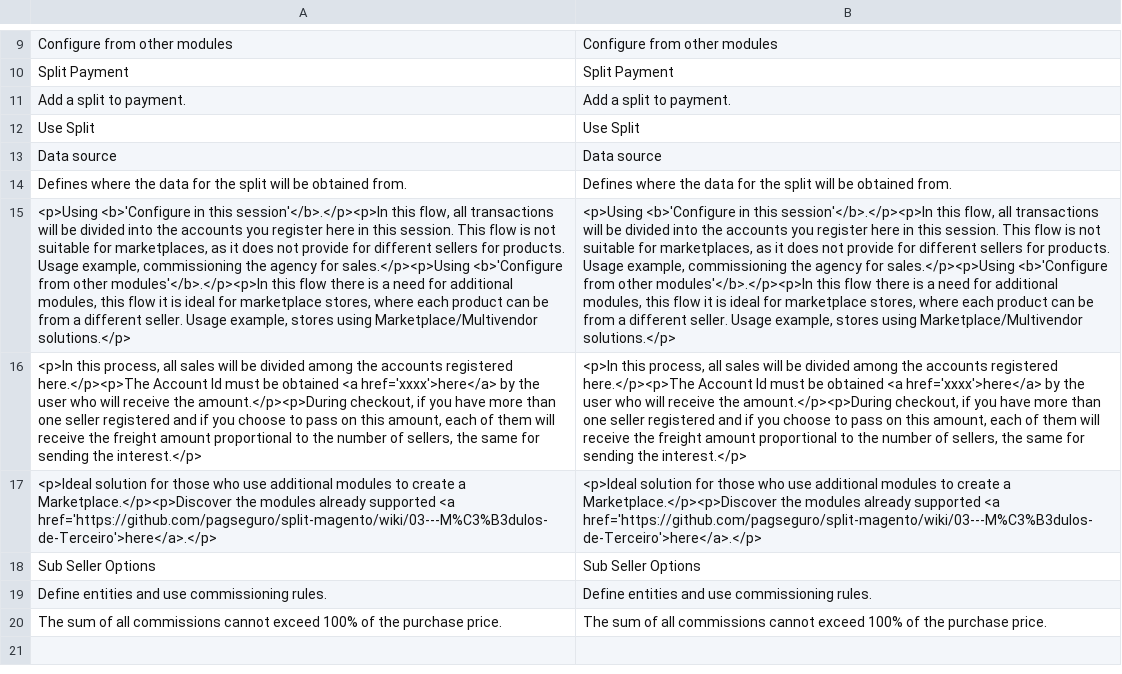
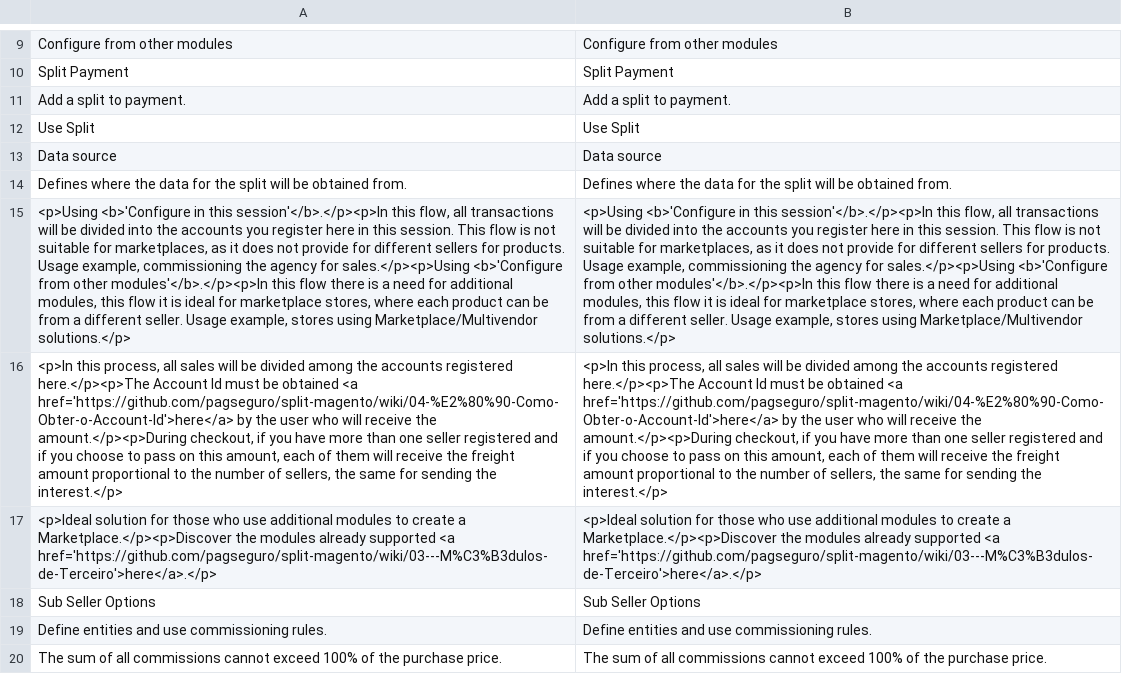
Before and after one commit to pagseguro/split-magento, a CSV file: i18n/en_US.csv, drawn as a sheet; only a part is shown, gaps mark what is left out; the diff names each change by its address in the sheet, - before the commit and + after, or states it on an @@ line.

Commit message:
PagBank 😍 Magento - Remove split caso só tenha 1 vendedor - Link para obter account id

```diff
--- a/i18n/en_US.csv
+++ b/i18n/en_US.csv
-A16: …obtained <a href='xxxx'>here</a> by the…
+A16: …obtained <a href='https://github.com/pagseguro/split-magento/wiki/04-%E2%80%90-Como-Obter-o-Account-Id'>here</a> by the…
-B16: …obtained <a href='xxxx'>here</a> by the…
+B16: …obtained <a href='https://github.com/pagseguro/split-magento/wiki/04-%E2%80%90-Como-Obter-o-Account-Id'>here</a> by the…
```
Also changed, not shown: i18n/pt_BR.csv, 4 other files.
